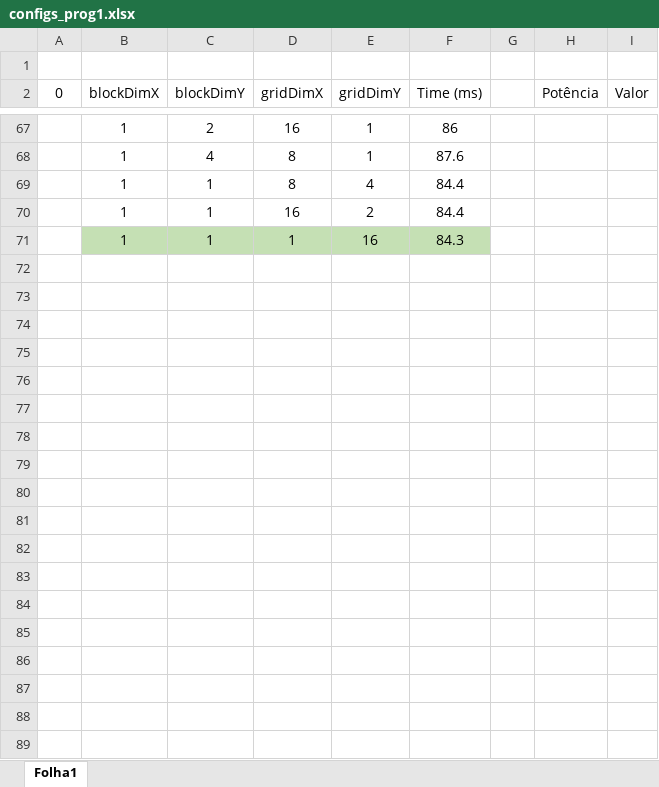
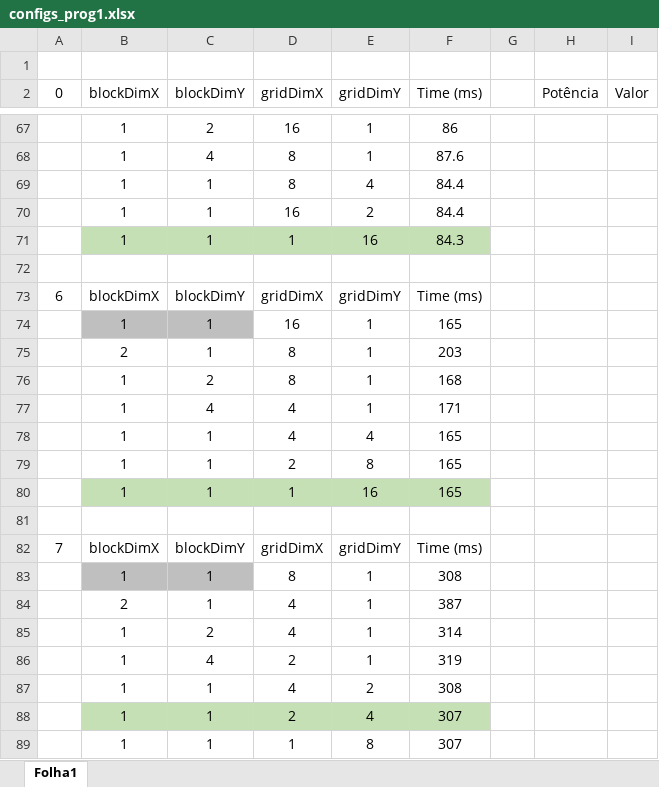
Before and after one commit to xL1fer/CLE_2022_2023, an Excel workbook: CLE3_T3G5/configs_prog1.xlsx, sheet Folha1, drawn as a sheet; only a part is shown, gaps mark what is left out; values as stored, in another font and other column widths than the file's, no borders; the diff covers the shown part only; the diff names each change by its address in the sheet, - before the commit and + after, or states it on an @@ line.

```diff
--- a/CLE3_T3G5/configs_prog1.xlsx (sheet Folha1)
+++ b/CLE3_T3G5/configs_prog1.xlsx (sheet Folha1)
+row 72: (empty)
+row 73: 6 | blockDimX | blockDimY | gridDimX | gridDimY | Time (ms)
+row 74:  | 1 | 1 | 16 | 1 | 165
+row 75:  | 2 | 1 | 8 | 1 | 203
+row 76:  | 1 | 2 | 8 | 1 | 168
+row 77:  | 1 | 4 | 4 | 1 | 171
+row 78:  | 1 | 1 | 4 | 4 | 165
+row 79:  | 1 | 1 | 2 | 8 | 165
+row 80:  | 1 | 1 | 1 | 16 | 165
+row 81: (empty)
+row 82: 7 | blockDimX | blockDimY | gridDimX | gridDimY | Time (ms)
+row 83:  | 1 | 1 | 8 | 1 | 308
+row 84:  | 2 | 1 | 4 | 1 | 387
+row 85:  | 1 | 2 | 4 | 1 | 314
+row 86:  | 1 | 4 | 2 | 1 | 319
+row 87:  | 1 | 1 | 4 | 2 | 308
+row 88:  | 1 | 1 | 2 | 4 | 307
+row 89:  | 1 | 1 | 1 | 8 | 307
```
Also changed, not shown: 16 added rows elsewhere in this sheet, 10 other files.
